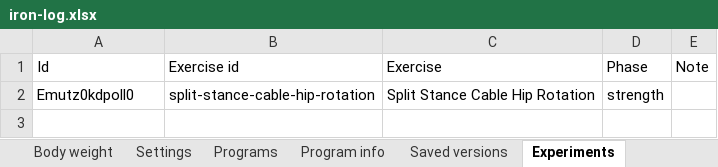
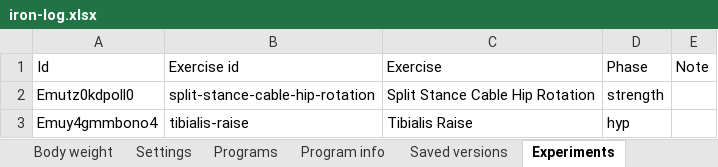
Before and after one commit to jacgit18/iron-log, an Excel workbook: iron-log.xlsx, sheet Experiments, drawn as a sheet; values as stored, in another font and other column widths than the file's, no borders; the diff names each change by its address in the sheet, - before the commit and + after, or states it on an @@ line.

```diff
--- a/iron-log.xlsx (sheet Experiments)
+++ b/iron-log.xlsx (sheet Experiments)
+row 3: Emuy4gmmbono4 | tibialis-raise | Tibialis Raise | hyp
```
Also changed, not shown: sheet Config, sheet Settings, 1 other file.
